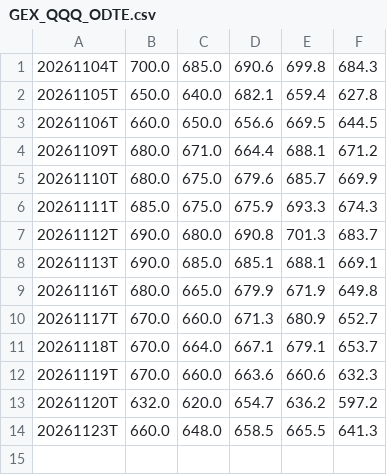
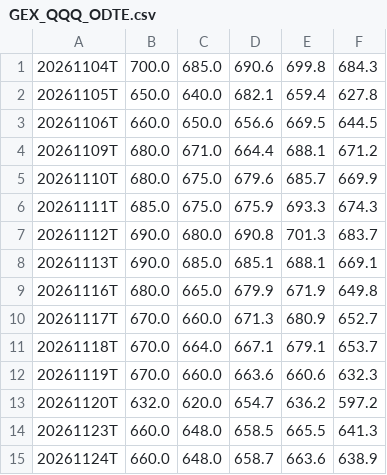
Before and after one commit to igack/gex-seeds, a CSV file: data/GEX_QQQ_ODTE.csv, drawn as a sheet; the diff names each change by its address in the sheet, - before the commit and + after, or states it on an @@ line.

```diff
--- a/data/GEX_QQQ_ODTE.csv
+++ b/data/GEX_QQQ_ODTE.csv
+row 15: 20261124T | 660.0 | 648.0 | 658.7 | 663.6 | 638.9
```
Also changed, not shown: data/GEX_QQQ_QQQ_A.csv, data/GEX_QQQ_QQQ_B.csv, 3 other files.
